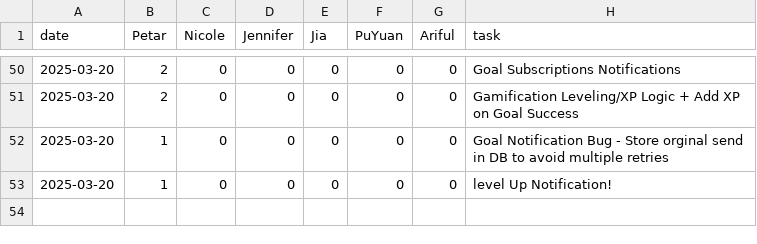
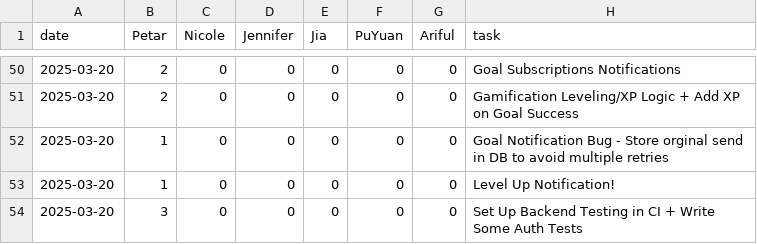
Before and after one commit to pvico12/expense-tracker, a CSV file: timelog.csv, drawn as a sheet; only a part is shown, gaps mark what is left out.

Commit message:
timelog

```diff
--- a/timelog.csv
+++ b/timelog.csv
@@ -52,2 +52,3 @@ date,Petar,Nicole,Jennifer,Jia,PuYuan,Ariful,task
 2025-03-20,1,0,0,0,0,0, Goal Notification Bug - Store orginal send in DB to avoid multiple retries
-2025-03-20,1,0,0,0,0,0, level Up Notification!
+2025-03-20,1,0,0,0,0,0, Level Up Notification!
+2025-03-20,3,0,0,0,0,0, Set Up Backend Testing in CI + Write Some Auth Tests
```
Also changed, not shown: 1 other file.
